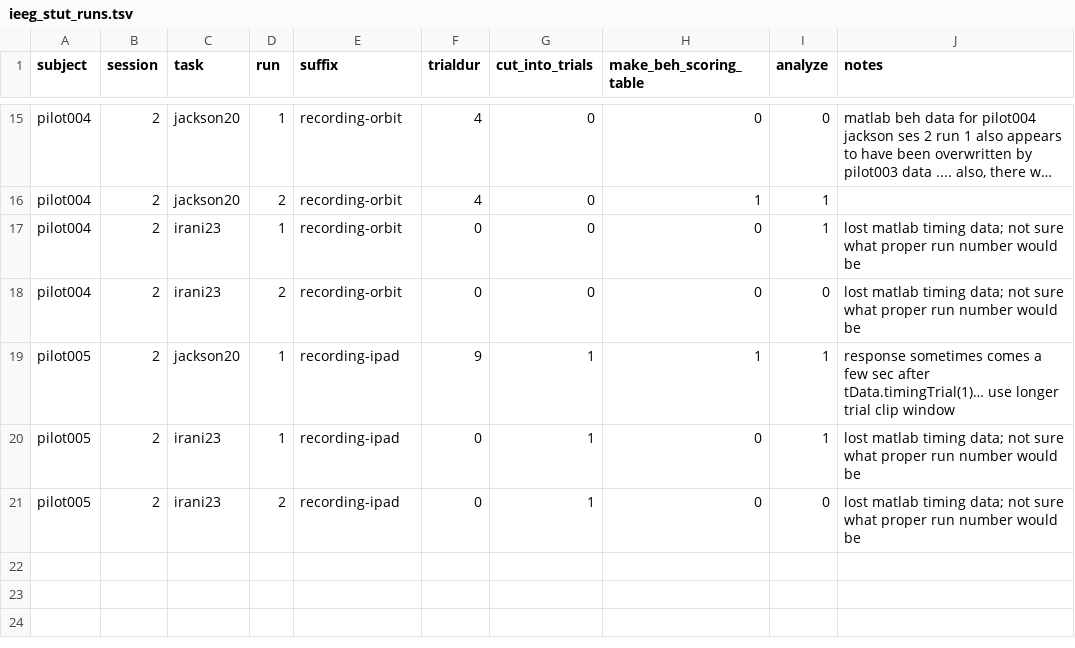
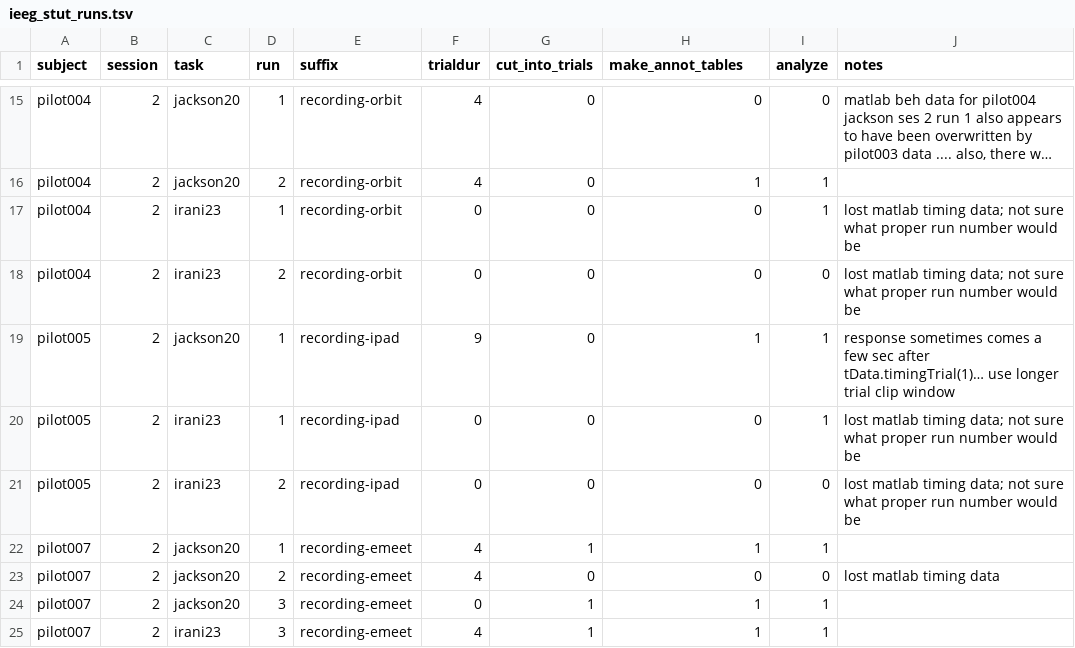
Before and after one commit to GuentherLab/ieeg_stut, a TSV file: ieeg_stut_runs.tsv, drawn as a sheet; only a part is shown, gaps mark what is left out; long unchanged cells end in …; the diff names each change by its address in the sheet, - before the commit and + after, or states it on an @@ line.

```diff
--- a/ieeg_stut_runs.tsv
+++ b/ieeg_stut_runs.tsv
-H1: make_beh_scoring_table
+H1: make_annot_tables
-G19:G21 (cut_into_trials): 1
+G19:G21 (cut_into_trials): 0
+row 22: pilot007 | 2 | jackson20 | 1 | recording-emeet | 4 | 1 | 1 | 1
+row 23: pilot007 | 2 | jackson20 | 2 | recording-emeet | 4 | 0 | 0 | 0 | lost matlab timing data
+row 24: pilot007 | 2 | jackson20 | 3 | recording-emeet | 0 | 1 | 1 | 1
+row 25: pilot007 | 2 | irani23 | 3 | recording-emeet | 4 | 1 | 1 | 1
```
Also changed, not shown: 7 other files.
